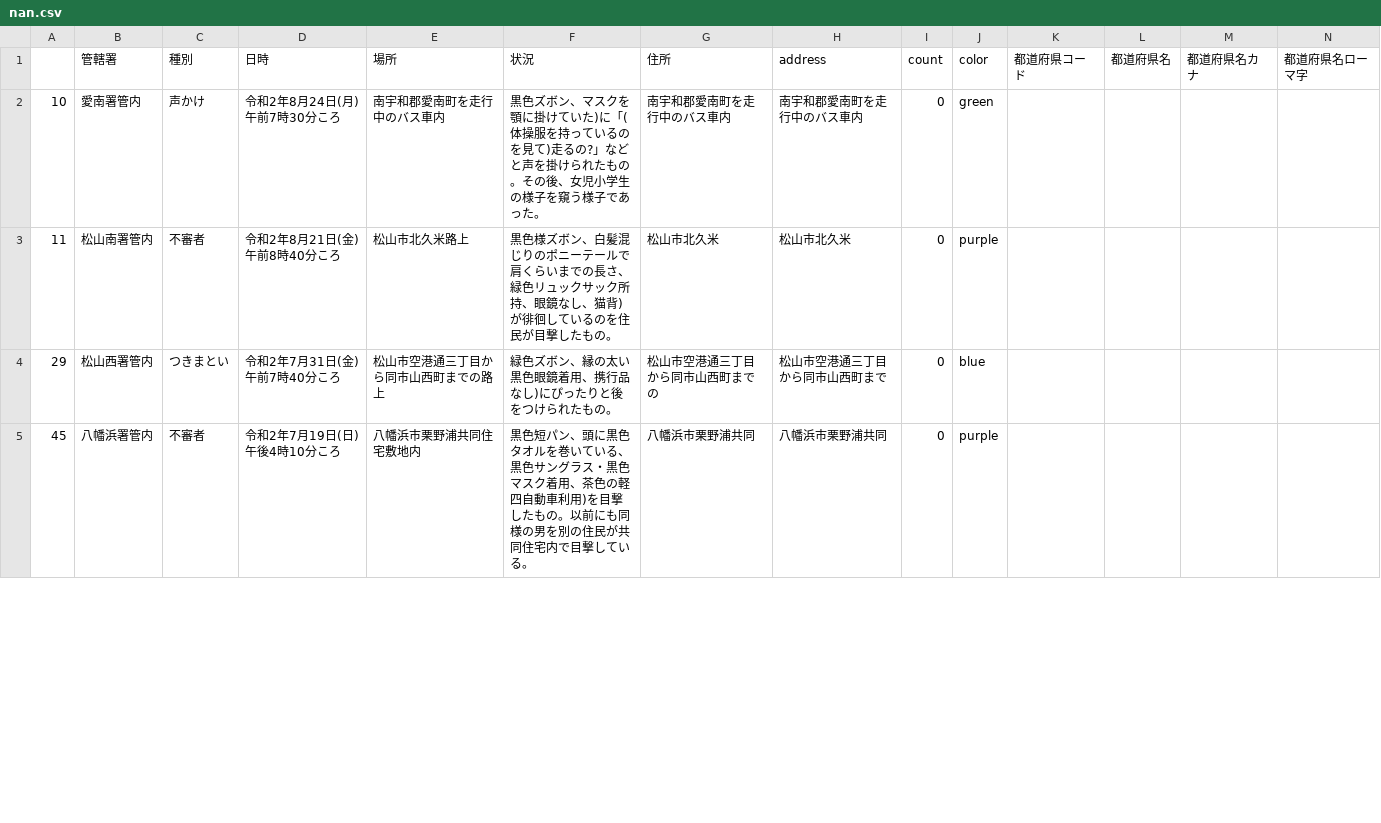
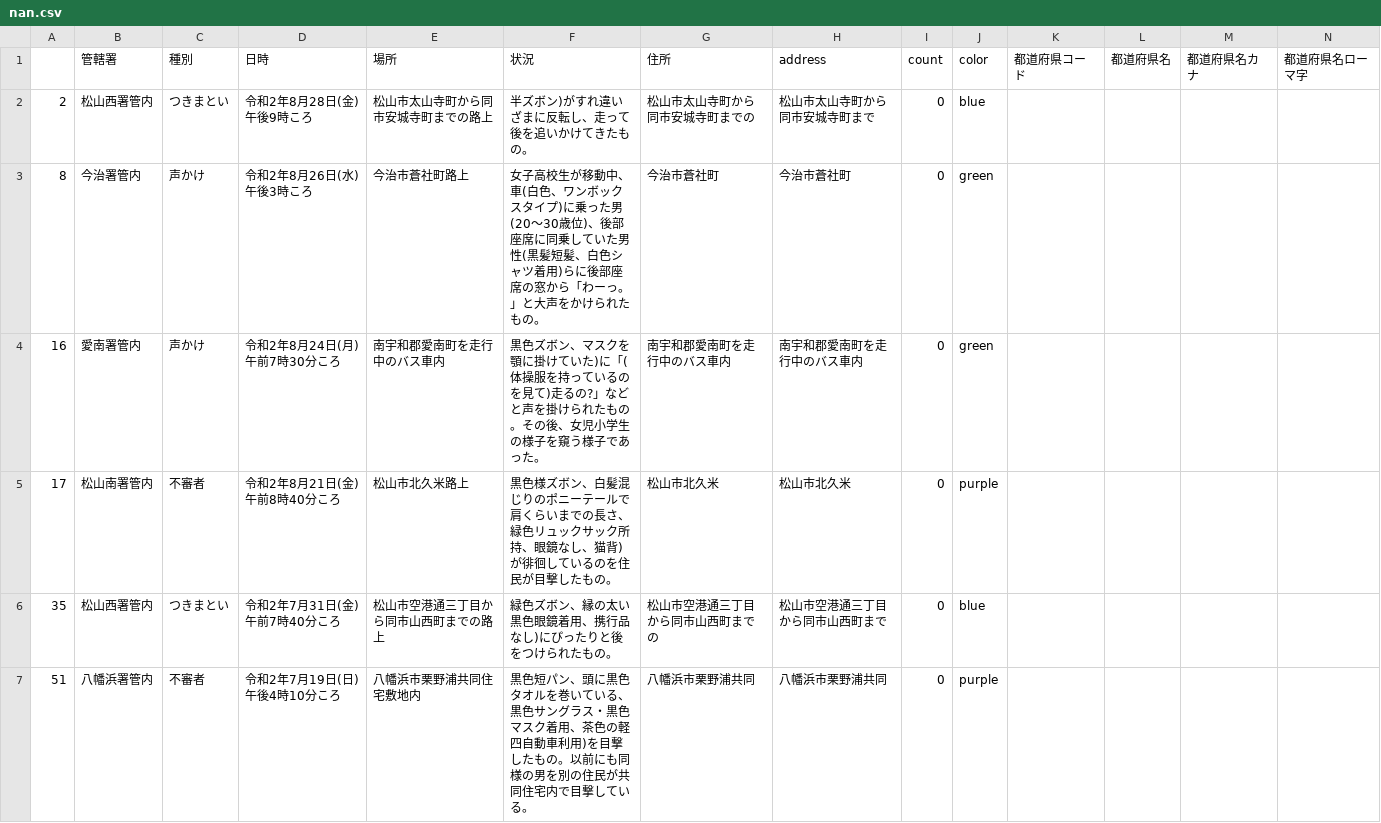
Before and after one commit to imabari/fushinsha_map, a CSV file: nan.csv, drawn as a sheet; only a part is shown; addresses are those after the commit; rows hold the shown columns only; the diff covers the shown part only; the diff names each change by its address in the sheet, - before the commit and + after, or states it on an @@ line.

```diff
--- a/nan.csv
+++ b/nan.csv
+row 2: 2 | 松山西署管内 | つきまとい | 令和2年8月28日(金)午後9時ころ | 松山市太山寺町から同市安城寺町までの路上 | 半ズボン)がすれ違いざまに反転し、走って後を追いかけてきたもの。 | 松山市太山寺町から同市安城寺町までの | 松山市太山寺町から同市安城寺町まで | 0 | blue
+row 3: 8 | 今治署管内 | 声かけ | 令和2年8月26日(水)午後3時ころ | 今治市蒼社町路上 | 女子高校生が移動中、車(白色、ワンボックスタイプ)に乗った男(20〜30歳位)、後部座席に同乗していた男性(黒髪短髪、白色シャツ着用)らに後部座席の窓から「わーっ。」と大声をかけられたもの。 | 今治市蒼社町 | 今治市蒼社町 | 0 | green
-A4: 10
+A4: 16
-A5: 11
+A5: 17
-A6: 29
+A6: 35
-A7: 45
+A7: 51
```
Also changed, not shown: 17 edited cells elsewhere in this file, ehime.csv, 1 other file.
